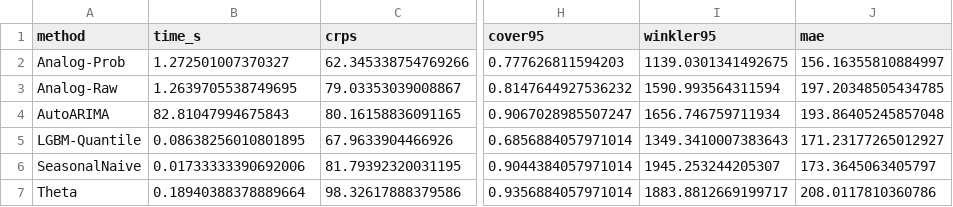
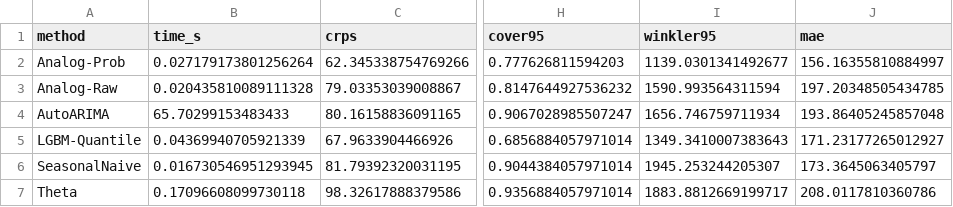
Before and after one commit to urieliram/analog_probabilistic, a CSV file: results/backtest_summary.csv, drawn as a sheet; only a part is shown, gaps mark what is left out; the diff names each change by its address in the sheet, - before the commit and + after, or states it on an @@ line.

```diff
--- a/results/backtest_summary.csv
+++ b/results/backtest_summary.csv
-B2 (time_s): 1.272501007370327
+B2 (time_s): 0.027179173801256264
-I2 (winkler95): 1139.0301341492675
+I2 (winkler95): 1139.0301341492677
-B3 (time_s): 1.2639705538749695
+B3 (time_s): 0.020435810089111328
-B4 (time_s): 82.81047994675843
+B4 (time_s): 65.70299153483433
-B5 (time_s): 0.08638256010801895
+B5 (time_s): 0.04369940705921339
-B6 (time_s): 0.01733333390692006
+B6 (time_s): 0.016730546951293945
-B7 (time_s): 0.18940388378889664
+B7 (time_s): 0.17096608099730118
```
Also changed, not shown: results/backtest_raw.csv, results/fan_actual.csv, 10 other files.
